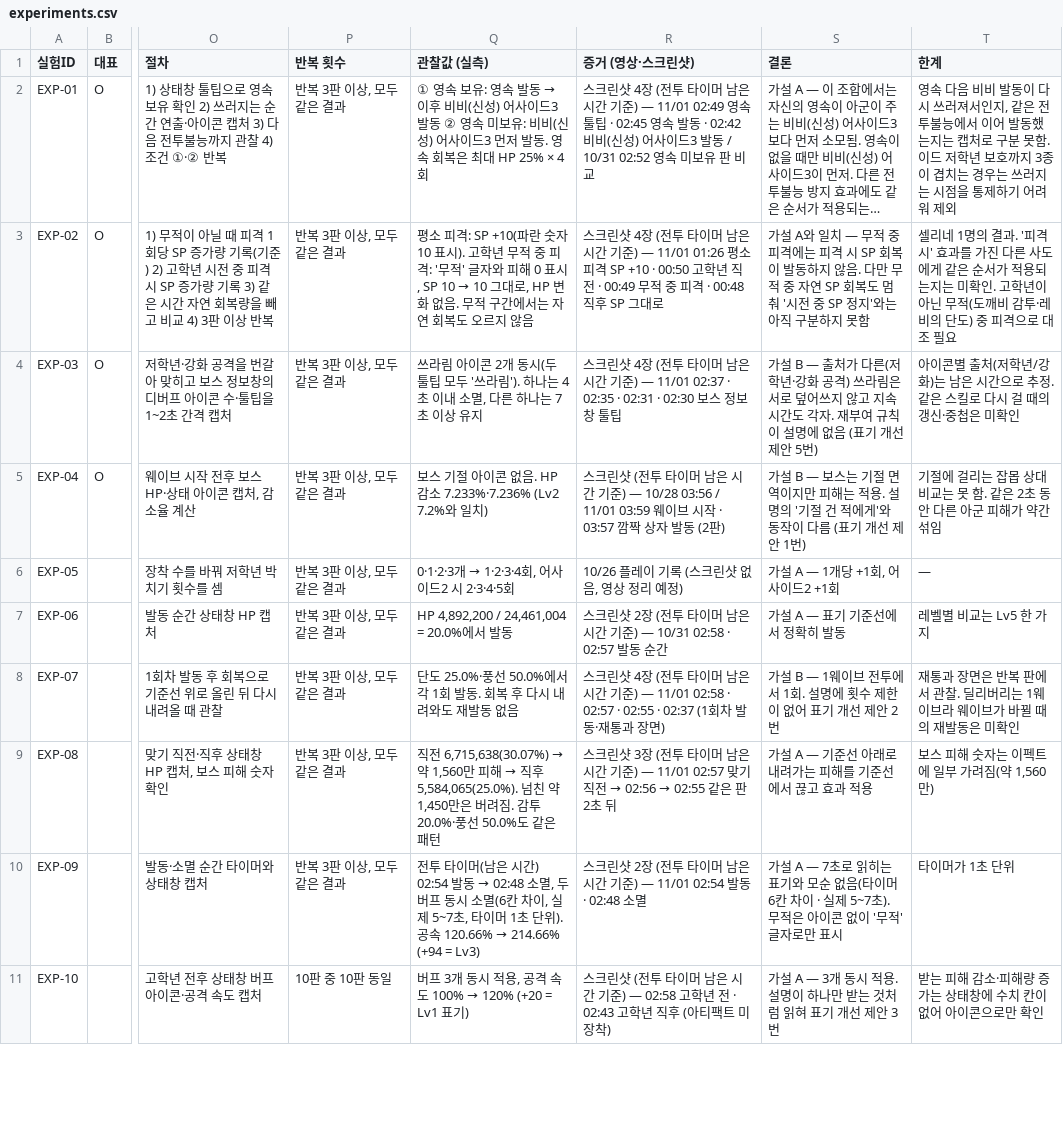
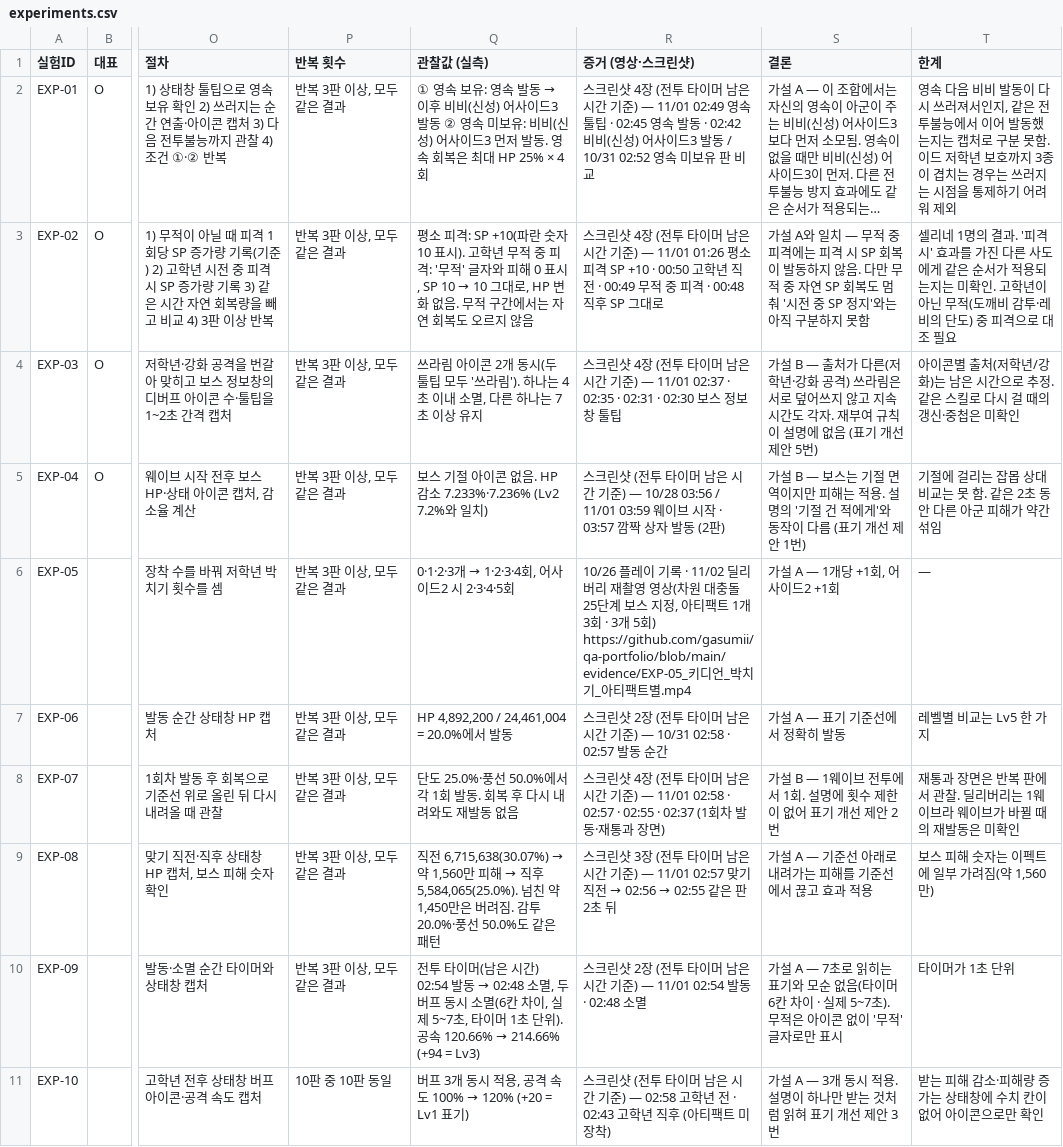
Before and after one commit to gasumii/trickcal-meta, a CSV file: data/battle/experiments.csv, drawn as a sheet; only a part is shown, gaps mark what is left out; long unchanged cells end in …; the diff names each change by its address in the sheet, - before the commit and + after, or states it on an @@ line.

Commit message:
EXP-05 근거에 11/02 딜리버리 재촬영 영상 링크 추가, 근거 칸 안의 URL도 링크로 표시

```diff
--- a/data/battle/experiments.csv
+++ b/data/battle/experiments.csv
-R6 (증거 (영상·스크린샷)): …기록 (스크린샷 없음, 영상 정리 예정)
+R6 (증거 (영상·스크린샷)): …기록 · 11/02 딜리버리 재촬영 영상(차원 대충돌 25단계 보스 지정, 아티팩트 1개 3회 · 3개 5회) https://github.com/gasumii/qa-portfolio/blob/main/evidence/EXP-05_키디언_박치기_아티팩트별.mp4
```
Also changed, not shown: 1 other file.
